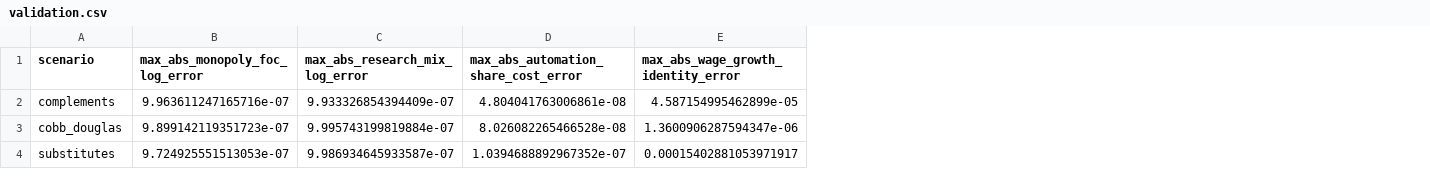
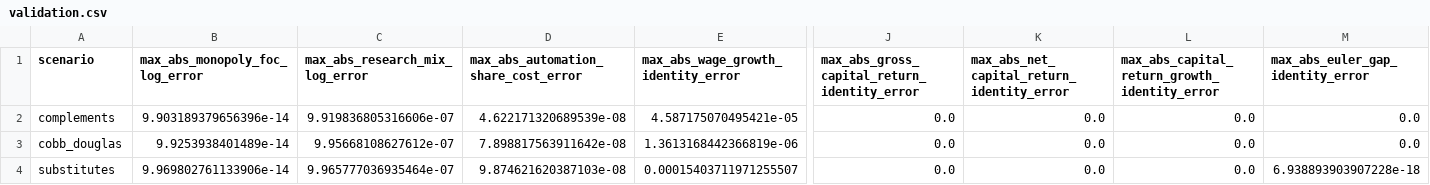
Before and after one commit to oliverpardo1979/AI-Future-Paper, a CSV file: numerical/validation.csv, drawn as a sheet; only a part is shown, gaps mark what is left out; the diff covers the shown part only; the diff names each change by its address in the sheet, - before the commit and + after, or states it on an @@ line.

```diff
--- a/numerical/validation.csv
+++ b/numerical/validation.csv
+column J, rows 1-4: max_abs_gross_capital_return_identity_error | 0.0 | 0.0 | 0.0
+column K, rows 1-4: max_abs_net_capital_return_identity_error | 0.0 | 0.0 | 0.0
+column L, rows 1-4: max_abs_capital_return_growth_identity_error | 0.0 | 0.0 | 0.0
+column M (max_abs_euler_gap_identity_error), rows 2-4: 0.0 | 0.0 | 6.938893903907228e-18
-B2 (max_abs_monopoly_foc_log_error): 9.963611247165716e-07
+B2 (max_abs_monopoly_foc_log_error): 9.903189379656396e-14
-C2 (max_abs_research_mix_log_error): 9.933326854394409e-07
+C2 (max_abs_research_mix_log_error): 9.919836805316606e-07
-D2: 4.804041763006861e-08
+D2: 4.622171320689539e-08
-E2: 4.587154995462899e-05
+E2: 4.587175070495421e-05
-B3 (max_abs_monopoly_foc_log_error): 9.899142119351723e-07
+B3 (max_abs_monopoly_foc_log_error): 9.9253938401489e-14
-C3 (max_abs_research_mix_log_error): 9.995743199819884e-07
+C3 (max_abs_research_mix_log_error): 9.95668108627612e-07
-D3: 8.026082265466528e-08
+D3: 7.898817563911642e-08
-E3: 1.3600906287594347e-06
+E3: 1.3613168442366819e-06
-B4 (max_abs_monopoly_foc_log_error): 9.724925551513053e-07
+B4 (max_abs_monopoly_foc_log_error): 9.969802761133906e-14
-C4 (max_abs_research_mix_log_error): 9.986934645933587e-07
+C4 (max_abs_research_mix_log_error): 9.965777036935464e-07
-D4: 1.0394688892967352e-07
+D4: 9.874621620387103e-08
-E4: 0.00015402881053971917
+E4: 0.00015403711971255507
```
Also changed, not shown: 78 edited cells elsewhere in this file, numerical/calibration.csv, numerical/labor_share_summary.csv, 12 other files.
